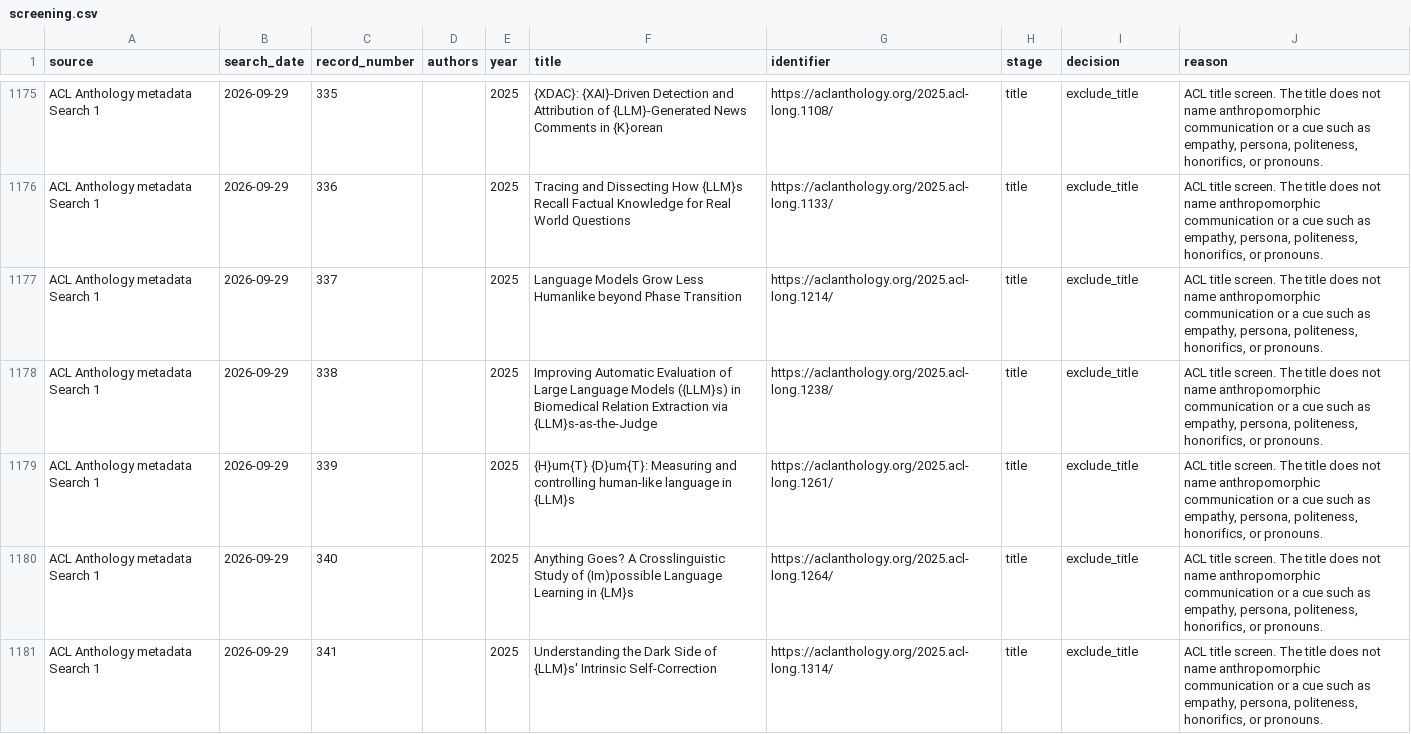
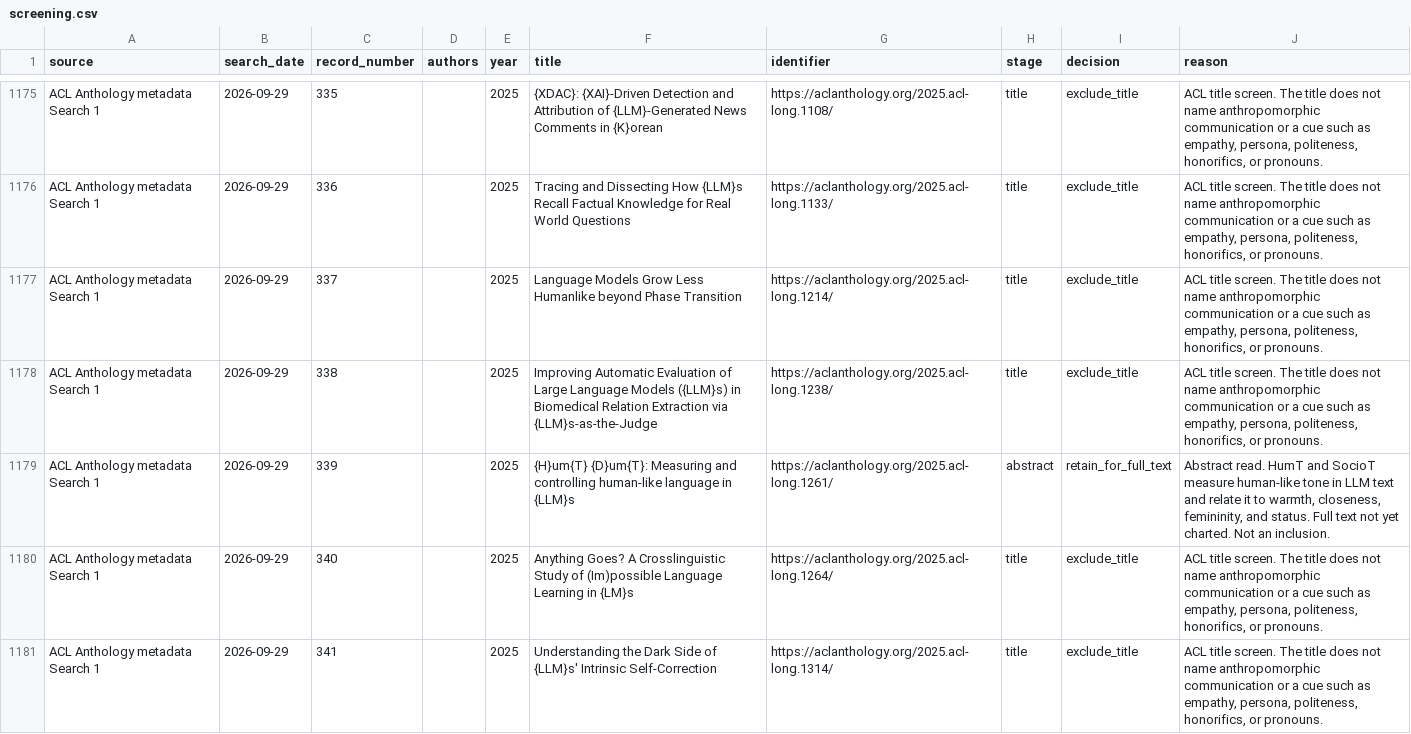
Before and after one commit to toobajatoi/ResearchPaper, a CSV file: SCOPING_REVIEW/data/screening.csv, drawn as a sheet; only a part is shown, gaps mark what is left out; the diff covers the shown part only.

Commit message:
Record the verification pass and separate inclusion reasons from findings.

```diff
--- a/SCOPING_REVIEW/data/screening.csv
+++ b/SCOPING_REVIEW/data/screening.csv
@@ -1178,3 +1178,3 @@ ACL Anthology metadata Search 1,2026-09-29,337,,2025,Language Models Grow Less H
 ACL Anthology metadata Search 1,2026-09-29,338,,2025,Improving Automatic Evaluation of Large Language Models ({LLM}s) in Biomedical Relation Extraction via {LLM}s-as-the-Judge,https://aclanthology.org/2025.acl-long.1238/,title,exclude_title,"ACL title screen. The title does not name anthropomorphic communication or a cue such as empathy, persona, politeness, honorifics, or pronouns."
-ACL Anthology metadata Search 1,2026-09-29,339,,2025,{H}um{T} {D}um{T}: Measuring and controlling human-like language in {LLM}s,https://aclanthology.org/2025.acl-long.1261/,title,exclude_title,"ACL title screen. The title does not name anthropomorphic communication or a cue such as empathy, persona, politeness, honorifics, or pronouns."
+ACL Anthology metadata Search 1,2026-09-29,339,,2025,{H}um{T} {D}um{T}: Measuring and controlling human-like language in {LLM}s,https://aclanthology.org/2025.acl-long.1261/,abstract,retain_for_full_text,"Abstract read. HumT and SocioT measure human-like tone in LLM text and relate it to warmth, closeness, femininity, and status. Full text not yet charted. Not an inclusion."
 ACL Anthology metadata Search 1,2026-09-29,340,,2025,Anything Goes? A Crosslinguistic Study of (Im)possible Language Learning in {LM}s,https://aclanthology.org/2025.acl-long.1264/,title,exclude_title,"ACL title screen. The title does not name anthropomorphic communication or a cue such as empathy, persona, politeness, honorifics, or pronouns."
```
Also changed, not shown: 1 added row and 74 edited cells elsewhere in this file, SCOPING_REVIEW/data/evidence_matrix.csv, 9 other files.
